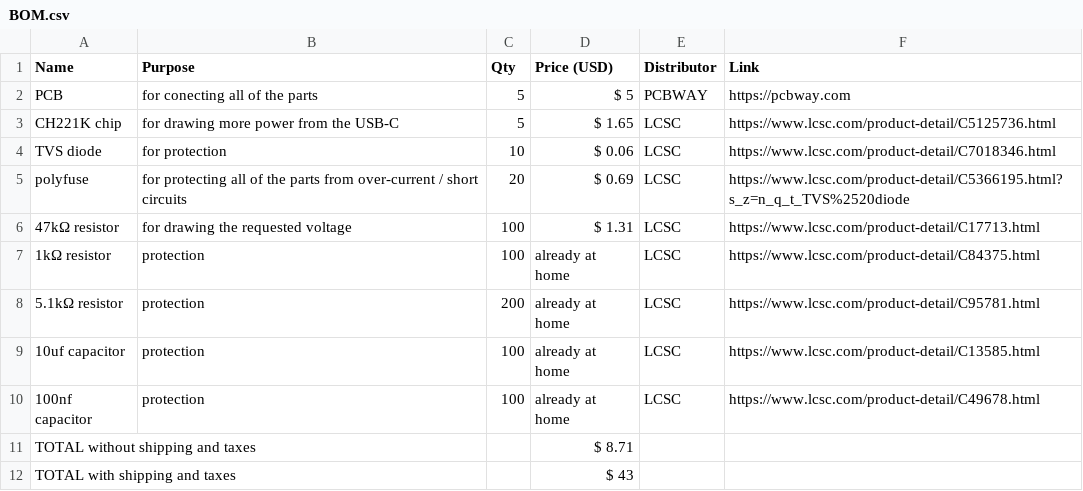
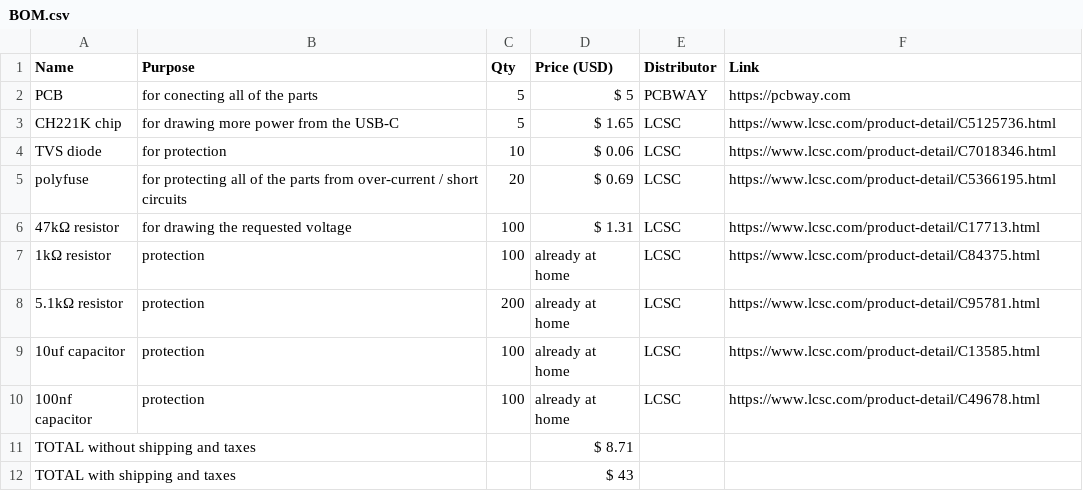
Before and after one commit to Small-doge128/USB-C2easypads, a CSV file: BOM.csv, drawn as a sheet.

Commit message:
Update BOM.csv

```diff
--- a/BOM.csv
+++ b/BOM.csv
@@ -4,3 +4,3 @@ CH221K chip,for drawing more power from the USB-C,5,$ 1.65,LCSC,https://www.lcsc
 TVS diode,for protection,10,$ 0.06,LCSC,https://www.lcsc.com/product-detail/C7018346.html
-polyfuse,for protecting all of the parts from over-current / short circuits,20,$ 0.69,LCSC,https://www.lcsc.com/product-detail/C5366195.html?s_z=n_q_t_TVS%2520diode
+polyfuse,for protecting all of the parts from over-current / short circuits,20,$ 0.69,LCSC,https://www.lcsc.com/product-detail/C5366195.html
 47kΩ resistor,for drawing the requested voltage,100,$ 1.31,LCSC,https://www.lcsc.com/product-detail/C17713.html
```
